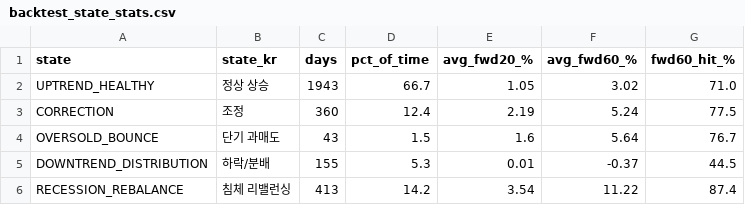
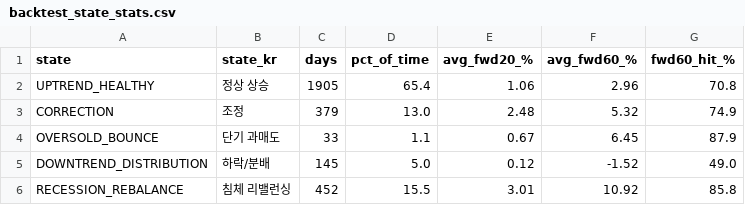
Before and after one commit to stophobia/vibe-investing2, a CSV file: 01.Trading Strategy/ARDS — Adaptive Recession-Defensive Strategy for AI_QQQ/quant/backtest_state_stats.csv, drawn as a sheet.

```diff
--- a/01.Trading Strategy/ARDS — Adaptive Recession-Defensive Strategy for AI_QQQ/quant/backtest_state_stats.csv
+++ b/01.Trading Strategy/ARDS — Adaptive Recession-Defensive Strategy for AI_QQQ/quant/backtest_state_stats.csv
@@ -1,6 +1,6 @@
 state,state_kr,days,pct_of_time,avg_fwd20_%,avg_fwd60_%,fwd60_hit_%
-UPTREND_HEALTHY,정상 상승,1943,66.7,1.05,3.02,71.0
-CORRECTION,조정,360,12.4,2.19,5.24,77.5
-OVERSOLD_BOUNCE,단기 과매도,43,1.5,1.6,5.64,76.7
-DOWNTREND_DISTRIBUTION,하락/분배,155,5.3,0.01,-0.37,44.5
-RECESSION_REBALANCE,침체 리밸런싱,413,14.2,3.54,11.22,87.4
+UPTREND_HEALTHY,정상 상승,1905,65.4,1.06,2.96,70.8
+CORRECTION,조정,379,13.0,2.48,5.32,74.9
+OVERSOLD_BOUNCE,단기 과매도,33,1.1,0.67,6.45,87.9
+DOWNTREND_DISTRIBUTION,하락/분배,145,5.0,0.12,-1.52,49.0
+RECESSION_REBALANCE,침체 리밸런싱,452,15.5,3.01,10.92,85.8
```
Also changed, not shown: 19 other files.
